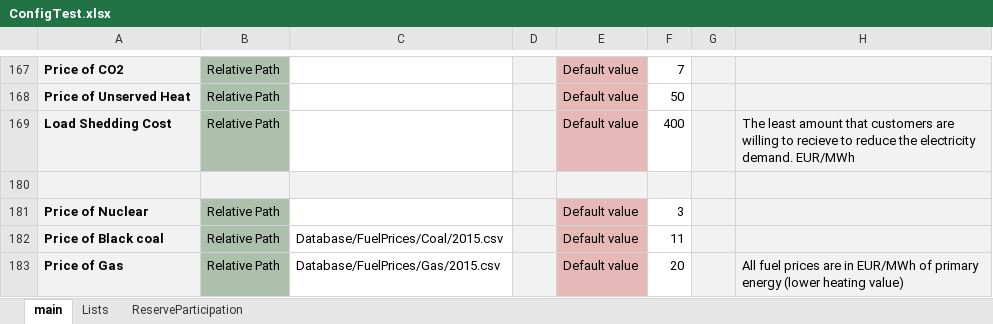
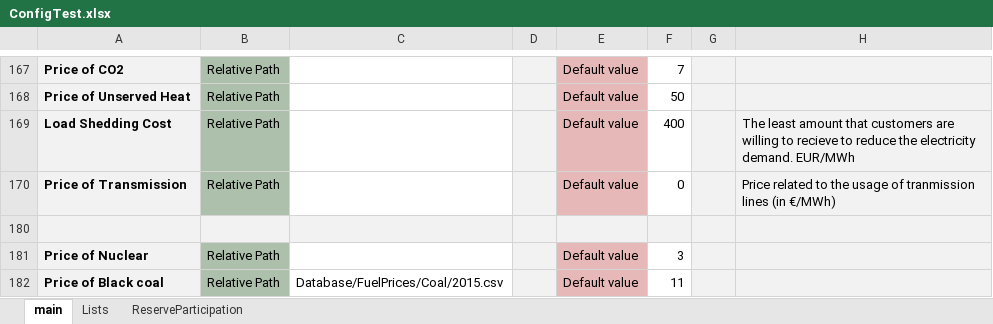
Before and after one commit to energy-modelling-toolkit/Dispa-SET, an Excel workbook: ConfigFiles/ConfigTest.xlsx, sheet main, drawn as a sheet; only a part is shown, gaps mark what is left out; the shorter side is filled out with more unchanged rows; values as stored, in another font and other column widths than the file's, no borders; conditional formats not drawn; the diff names each change by its address in the sheet, - before the commit and + after, or states it on an @@ line.

Commit message:
Added pre-processing for PriceTransmission

```diff
--- a/ConfigFiles/ConfigTest.xlsx (sheet main)
+++ b/ConfigFiles/ConfigTest.xlsx (sheet main)
+row 170: Price of Transmission | Relative Path |  | . | Default value | 0 |  | Price related to the usage of tranmission lines (in €/MWh)
```
Also changed, not shown: 3 other files.
